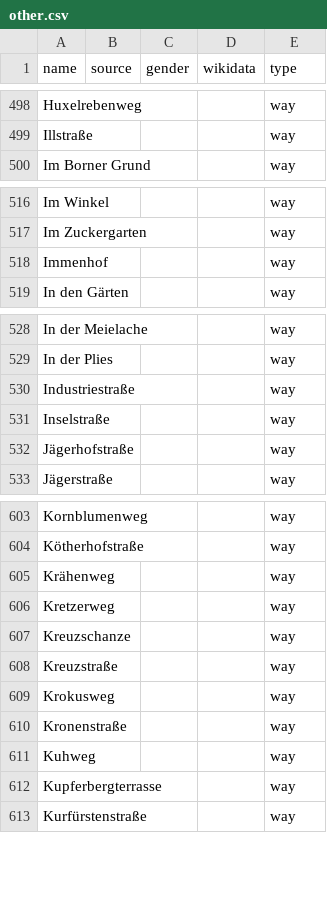
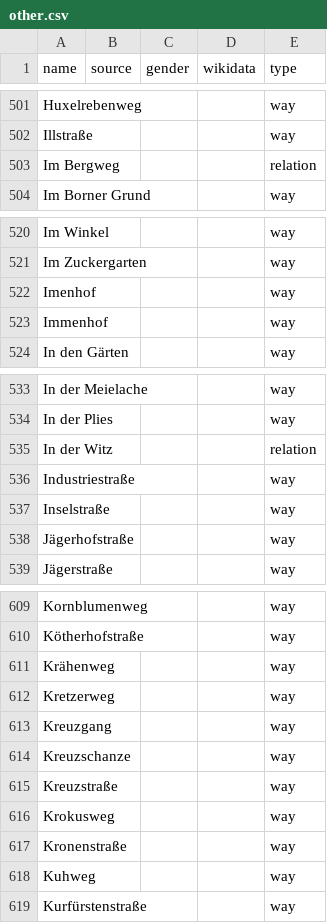
Before and after one commit to EqualStreetNames/equalstreetnames-mainz, a CSV file: data/other.csv, drawn as a sheet; only a part is shown, gaps mark what is left out; the diff covers the shown part only.

```diff
--- a/data/other.csv
+++ b/data/other.csv
@@ -499,2 +502,3 @@ Huxelrebenweg,,,,way
 Illstraße,,,,way
+"Im Bergweg",,,,relation
 "Im Borner Grund",,,,way
@@ -517,2 +521,3 @@ Illstraße,,,,way
 "Im Zuckergarten",,,,way
+Imenhof,,,,way
 Immenhof,,,,way
@@ -529,2 +534,3 @@ Immenhof,,,,way
 "In der Plies",,,,way
+"In der Witz",,,,relation
 Industriestraße,,,,way
@@ -606,2 +612,3 @@ Krähenweg,,,,way
 Kretzerweg,,,,way
+Kreuzgang,,,,way
 Kreuzschanze,,,,way
@@ -611,3 +618,2 @@ Kronenstraße,,,,way
 Kuhweg,,,,way
-Kupferbergterrasse,,,,way
 Kurfürstenstraße,,,,way
```
Also changed, not shown: 5 added rows, 1 removed row and 2 edited cells elsewhere in this file, data/gender.csv, 3 other files.
